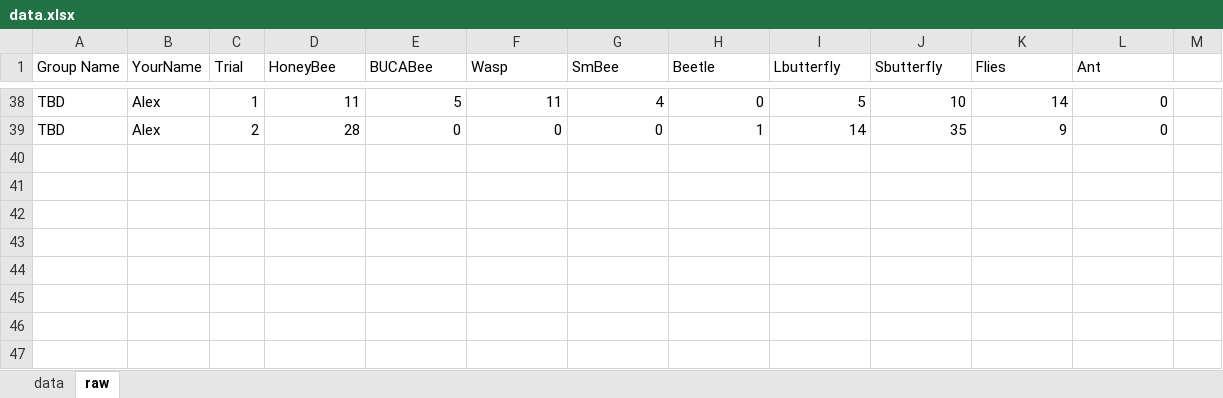
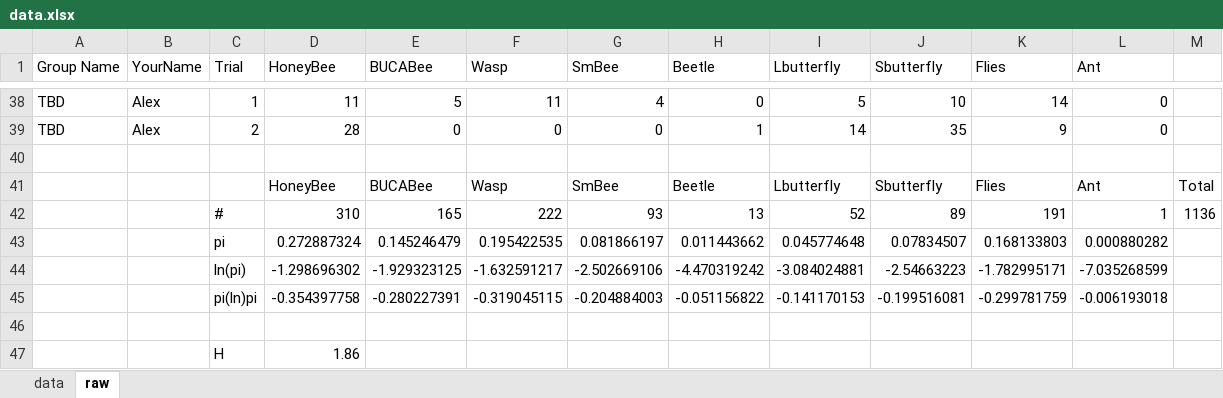
Before and after one commit to nottedy94/COAD-Final, an Excel workbook: data.xlsx, sheet raw, drawn as a sheet; only a part is shown, gaps mark what is left out; values as stored, in another font and other column widths than the file's, no borders; the diff names each change by its address in the sheet, - before the commit and + after, or states it on an @@ line.

Commit message:
did some more data analysis found shannons diversity H = 1.86 V. low pollinator diversity need to figure out how to remove the NA column in my plot

```diff
--- a/data.xlsx (sheet raw)
+++ b/data.xlsx (sheet raw)
+row 40: (empty)
+row 41:  |  |  | HoneyBee | BUCABee | Wasp | SmBee | Beetle | Lbutterfly | Sbutterfly | Flies | Ant | Total
+row 42:  |  | # | 310 | 165 | 222 | 93 | 13 | 52 | 89 | 191 | 1 | 1136
+row 43:  |  | pi | 0.272887324 | 0.145246479 | 0.195422535 | 0.081866197 | 0.011443662 | 0.045774648 | 0.07834507 | 0.168133803 | 0.000880282
+row 44:  |  | ln(pi) | -1.298696302 | -1.929323125 | -1.632591217 | -2.502669106 | -4.470319242 | -3.084024881 | -2.54663223 | -1.782995171 | -7.035268599
+row 45:  |  | pi(ln)pi | -0.354397758 | -0.280227391 | -0.319045115 | -0.204884003 | -0.051156822 | -0.141170153 | -0.199516081 | -0.299781759 | -0.006193018
+row 46: (empty)
+row 47:  |  | H | 1.86
```
Also changed, not shown: 7 other files.
